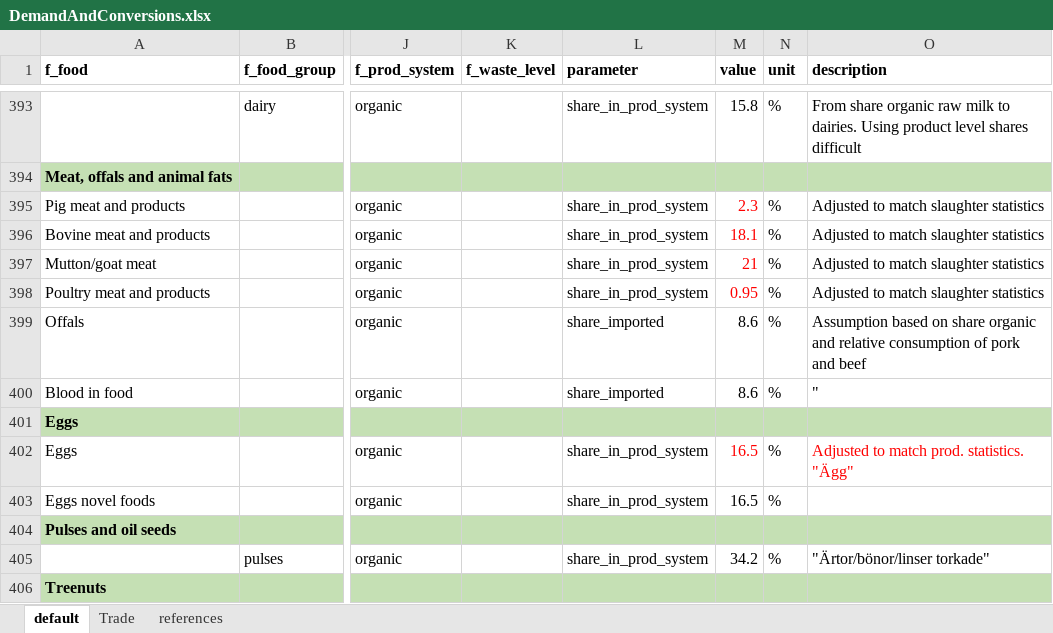
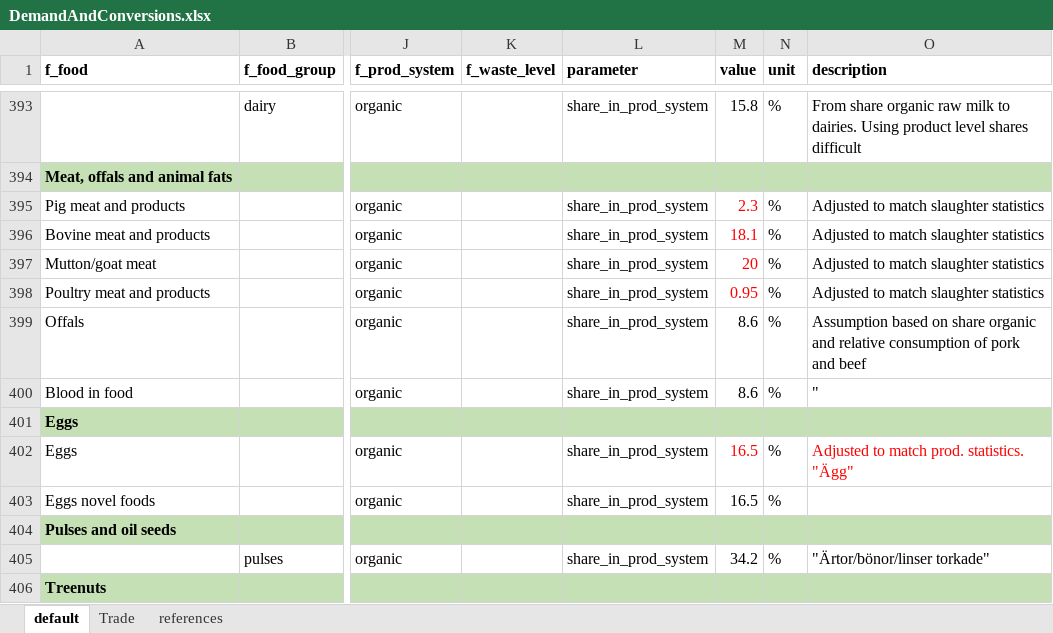
Before and after one commit to SLU-foodsystems/CIBUSmod, an Excel workbook: data/default/DemandAndConversions.xlsx, sheet default, drawn as a sheet; only a part is shown, gaps mark what is left out; values as stored, in another font and other column widths than the file's, no borders; the diff names each change by its address in the sheet, - before the commit and + after, or states it on an @@ line.

Commit message:
Fixed mistake in parameter name for share organic blood and offals

```diff
--- a/data/default/DemandAndConversions.xlsx (sheet default)
+++ b/data/default/DemandAndConversions.xlsx (sheet default)
-M397 (value): 21
+M397 (value): 20
-L399:L400 (parameter): share_imported
+L399:L400 (parameter): share_in_prod_system
```
